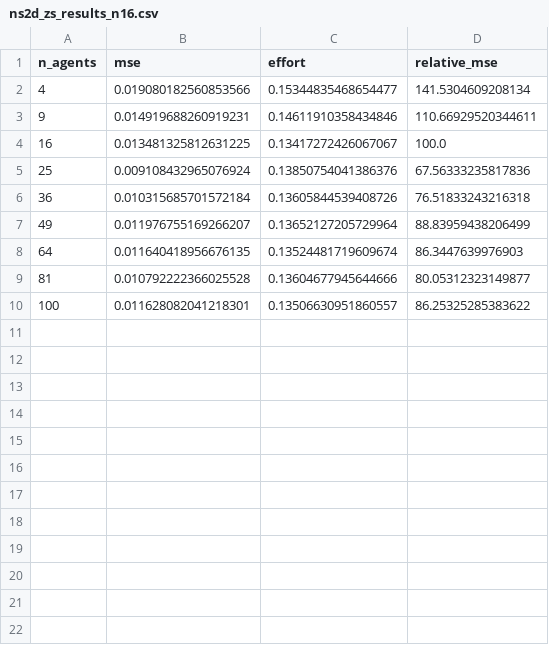
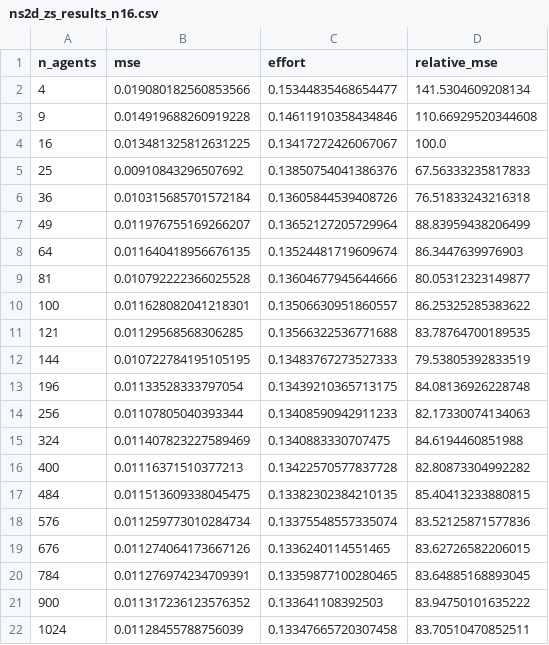
Before and after one commit to SOLARIS-JHU/CINOC, a CSV file: examples/density/decentralized/figures/ns2d_zs_scaling/ns2d_zs_results_n16.csv, drawn as a sheet.

```diff
--- a/examples/density/decentralized/figures/ns2d_zs_scaling/ns2d_zs_results_n16.csv
+++ b/examples/density/decentralized/figures/ns2d_zs_scaling/ns2d_zs_results_n16.csv
@@ -2,5 +2,5 @@ n_agents,mse,effort,relative_mse
 4,0.019080182560853566,0.15344835468654477,141.5304609208134
-9,0.014919688260919231,0.14611910358434846,110.66929520344611
+9,0.014919688260919228,0.14611910358434846,110.66929520344608
 16,0.013481325812631225,0.13417272426067067,100.0
-25,0.009108432965076924,0.13850754041386376,67.56333235817836
+25,0.00910843296507692,0.13850754041386376,67.56333235817833
 36,0.010315685701572184,0.13605844539408726,76.51833243216318
@@ -10 +10,13 @@ n_agents,mse,effort,relative_mse
 100,0.011628082041218301,0.13506630951860557,86.25325285383622
+121,0.01129568568306285,0.13566322536771688,83.78764700189535
+144,0.010722784195105195,0.13483767273527333,79.53805392833519
+196,0.01133528333797054,0.13439210365713175,84.08136926228748
+256,0.01107805040393344,0.13408590942911233,82.17330074134063
+324,0.011407823227589469,0.1340883330707475,84.6194460851988
+400,0.01116371510377213,0.13422570577837728,82.80873304992282
+484,0.011513609338045475,0.13382302384210135,85.40413233880815
+576,0.011259773010284734,0.13375548557335074,83.52125871577836
+676,0.011274064173667126,0.1336240114551465,83.62726582206015
+784,0.011276974234709391,0.13359877100280465,83.64885168893045
+900,0.011317236123576352,0.133641108392503,83.94750101635222
+1024,0.01128455788756039,0.13347665720307458,83.70510470852511
```
Also changed, not shown: examples/fkpp1d/decentralized/figures/zs-comparisons/zs_scalability_results.csv, examples/heat1d/decentralized/figures/zs-comparisons/heat_1d_zs_results.csv, 44 other files.
